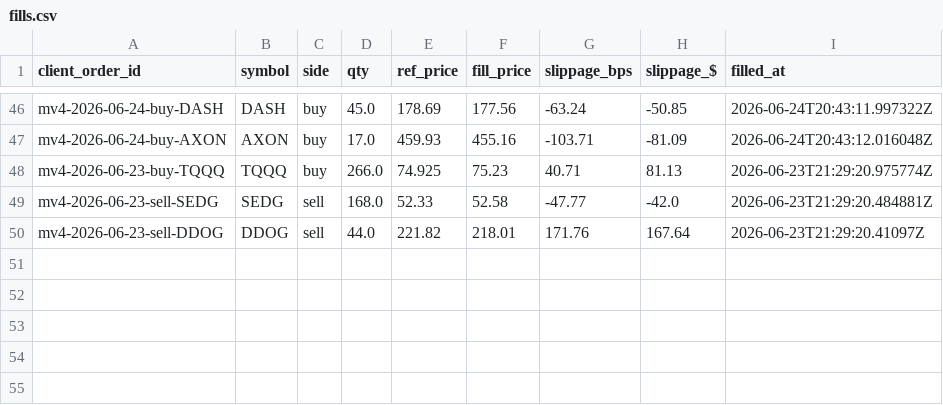
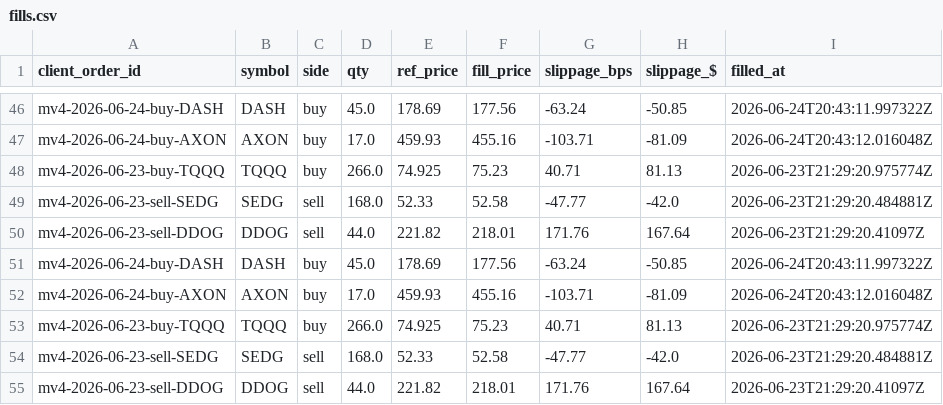
Before and after one commit to c98jyjv9by-a11y/AI-Paper-Trader, a CSV file: accounts/copymodel/broker/fills.csv, drawn as a sheet; only a part is shown, gaps mark what is left out; the diff names each change by its address in the sheet, - before the commit and + after, or states it on an @@ line.

```diff
--- a/accounts/copymodel/broker/fills.csv
+++ b/accounts/copymodel/broker/fills.csv
+row 51: mv4-2026-06-24-buy-DASH | DASH | buy | 45.0 | 178.69 | 177.56 | -63.24 | -50.85 | 2026-06-24T20:43:11.997322Z
+row 52: mv4-2026-06-24-buy-AXON | AXON | buy | 17.0 | 459.93 | 455.16 | -103.71 | -81.09 | 2026-06-24T20:43:12.016048Z
+row 53: mv4-2026-06-23-buy-TQQQ | TQQQ | buy | 266.0 | 74.925 | 75.23 | 40.71 | 81.13 | 2026-06-23T21:29:20.975774Z
+row 54: mv4-2026-06-23-sell-SEDG | SEDG | sell | 168.0 | 52.33 | 52.58 | -47.77 | -42.0 | 2026-06-23T21:29:20.484881Z
+row 55: mv4-2026-06-23-sell-DDOG | DDOG | sell | 44.0 | 221.82 | 218.01 | 171.76 | 167.64 | 2026-06-23T21:29:20.41097Z
```
Also changed, not shown: accounts/combo20/broker/fills.csv, accounts/monthly10/broker/fills.csv, 34 other files.
